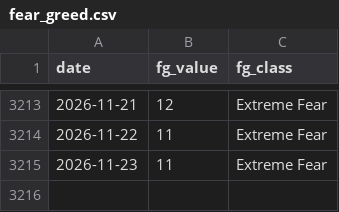
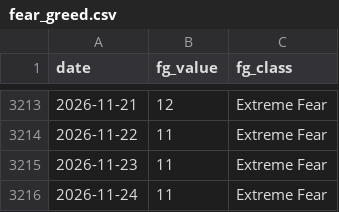
Before and after one commit to bautiaraujo/sol-sentiment-dashboard-visionaris, a CSV file: data/fear_greed.csv, drawn as a sheet; only a part is shown, gaps mark what is left out.

```diff
--- a/data/fear_greed.csv
+++ b/data/fear_greed.csv
@@ -3215 +3215,2 @@ date,fg_value,fg_class
 2026-11-23,11,Extreme Fear
+2026-11-24,11,Extreme Fear
```
Also changed, not shown: data/solana_prices.csv, 2 other files.
